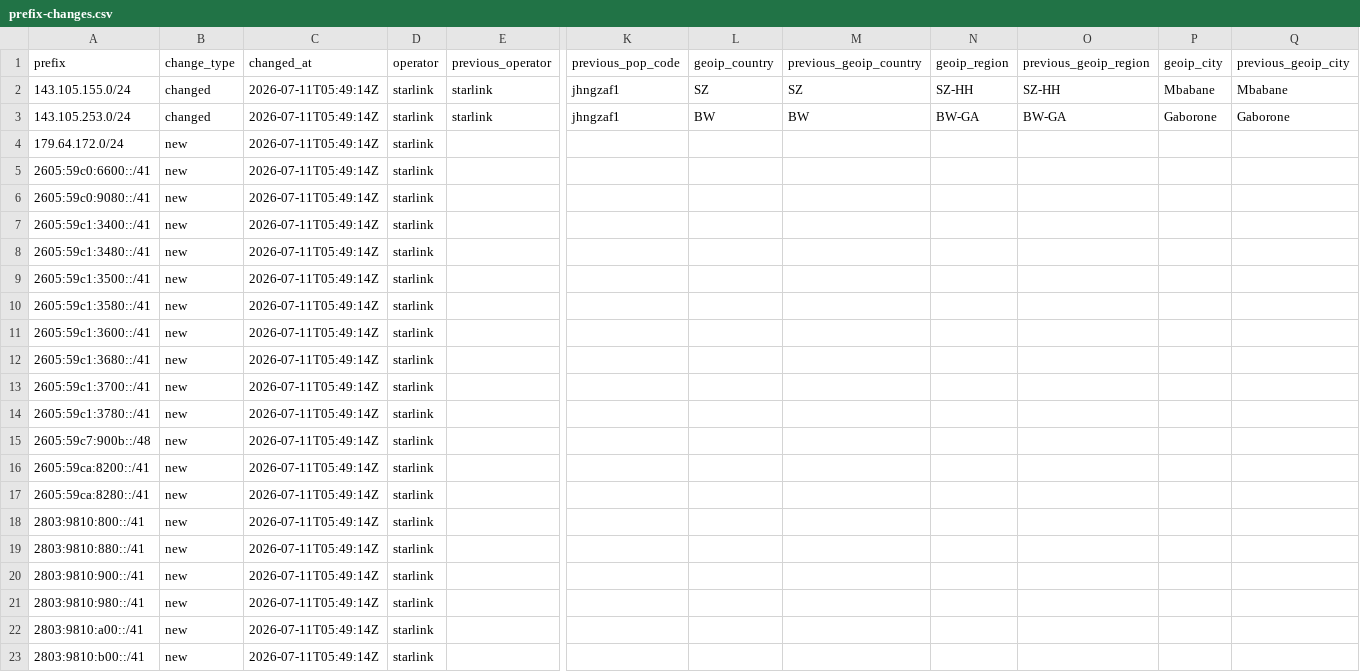
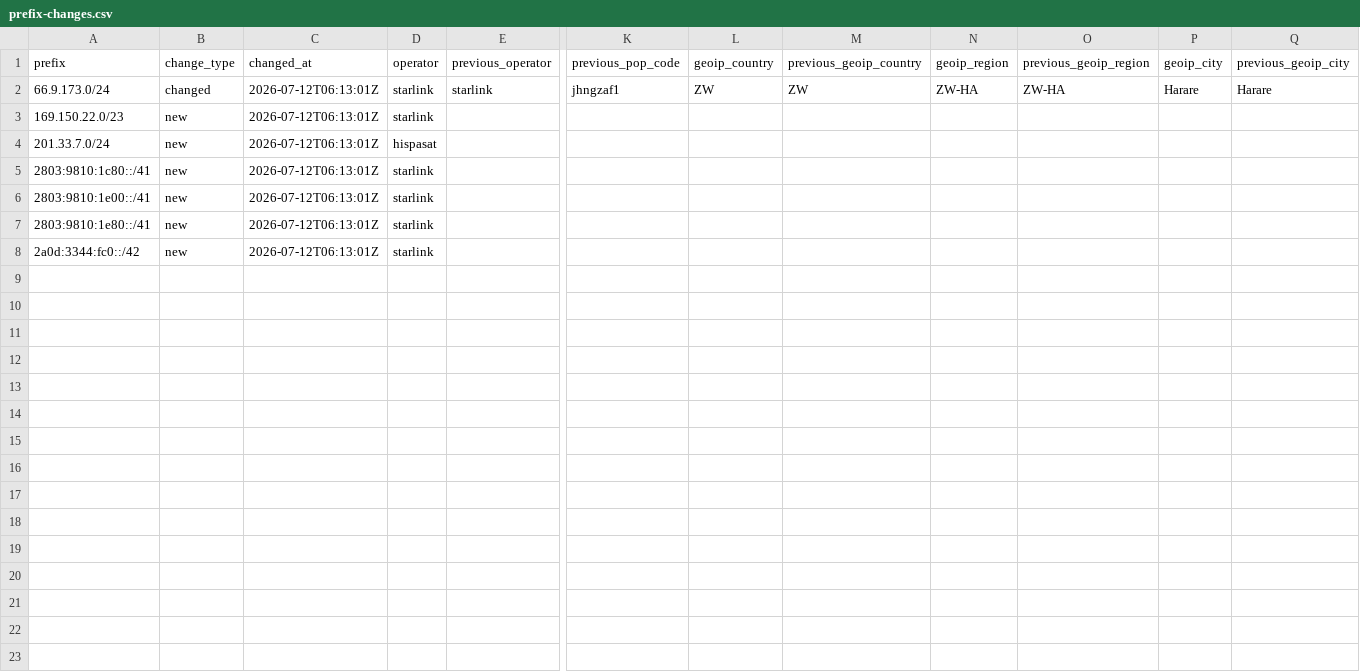
Before and after one commit to ipanalytics/Sat-geoip, a CSV file: outputs/prefix-changes.csv, drawn as a sheet; only a part is shown, gaps mark what is left out; removed rows and columns are numbered as before the commit, all else as after; rows hold the shown columns only; the diff covers the shown part only; the diff names each change by its address in the sheet, - before the commit and + after, or states it on an @@ line.

```diff
--- a/outputs/prefix-changes.csv
+++ b/outputs/prefix-changes.csv
-A2 (prefix): 143.105.155.0/24
+A2 (prefix): 66.9.173.0/24
-C2 (changed_at): 2026-07-11T05:49:14Z
+C2 (changed_at): 2026-07-12T06:13:01Z
-L2 (geoip_country): SZ
+L2 (geoip_country): ZW
-M2 (previous_geoip_country): SZ
+M2 (previous_geoip_country): ZW
-N2 (geoip_region): SZ-HH
+N2 (geoip_region): ZW-HA
-O2 (previous_geoip_region): SZ-HH
+O2 (previous_geoip_region): ZW-HA
-P2 (geoip_city): Mbabane
+P2 (geoip_city): Harare
-Q2 (previous_geoip_city): Mbabane
+Q2 (previous_geoip_city): Harare
-row 3: 143.105.253.0/24 | changed | 2026-07-11T05:49:14Z | starlink | starlink | jhngzaf1 | BW | BW | BW-GA | BW-GA | Gaborone | Gaborone
-A3 (prefix): 179.64.172.0/24
+A3 (prefix): 169.150.22.0/23
-C3 (changed_at): 2026-07-11T05:49:14Z
+C3 (changed_at): 2026-07-12T06:13:01Z
-row 5: 2605:59c0:6600::/41 | new | 2026-07-11T05:49:14Z | starlink
-row 6: 2605:59c0:9080::/41 | new | 2026-07-11T05:49:14Z | starlink
-row 7: 2605:59c1:3400::/41 | new | 2026-07-11T05:49:14Z | starlink
-row 8: 2605:59c1:3480::/41 | new | 2026-07-11T05:49:14Z | starlink
-row 9: 2605:59c1:3500::/41 | new | 2026-07-11T05:49:14Z | starlink
-row 10: 2605:59c1:3580::/41 | new | 2026-07-11T05:49:14Z | starlink
-row 11: 2605:59c1:3600::/41 | new | 2026-07-11T05:49:14Z | starlink
-row 12: 2605:59c1:3680::/41 | new | 2026-07-11T05:49:14Z | starlink
-row 13: 2605:59c1:3700::/41 | new | 2026-07-11T05:49:14Z | starlink
-row 14: 2605:59c1:3780::/41 | new | 2026-07-11T05:49:14Z | starlink
-row 15: 2605:59c7:900b::/48 | new | 2026-07-11T05:49:14Z | starlink
-row 16: 2605:59ca:8200::/41 | new | 2026-07-11T05:49:14Z | starlink
-row 17: 2605:59ca:8280::/41 | new | 2026-07-11T05:49:14Z | starlink
-row 18: 2803:9810:800::/41 | new | 2026-07-11T05:49:14Z | starlink
+row 4: 201.33.7.0/24 | new | 2026-07-12T06:13:01Z | hispasat
-A5 (prefix): 2803:9810:880::/41
+A5 (prefix): 2803:9810:1c80::/41
-C5:C8 (changed_at): 2026-07-11T05:49:14Z
+C5:C8 (changed_at): 2026-07-12T06:13:01Z
-A6 (prefix): 2803:9810:900::/41
+A6 (prefix): 2803:9810:1e00::/41
-A7 (prefix): 2803:9810:980::/41
+A7 (prefix): 2803:9810:1e80::/41
-A8 (prefix): 2803:9810:a00::/41
+A8 (prefix): 2a0d:3344:fc0::/42
-row 23: 2803:9810:b00::/41 | new | 2026-07-11T05:49:14Z | starlink
```
Also changed, not shown: 1 removed row elsewhere in this file, outputs/starlink-geoip-vs-bgp.csv, 9 other files.
